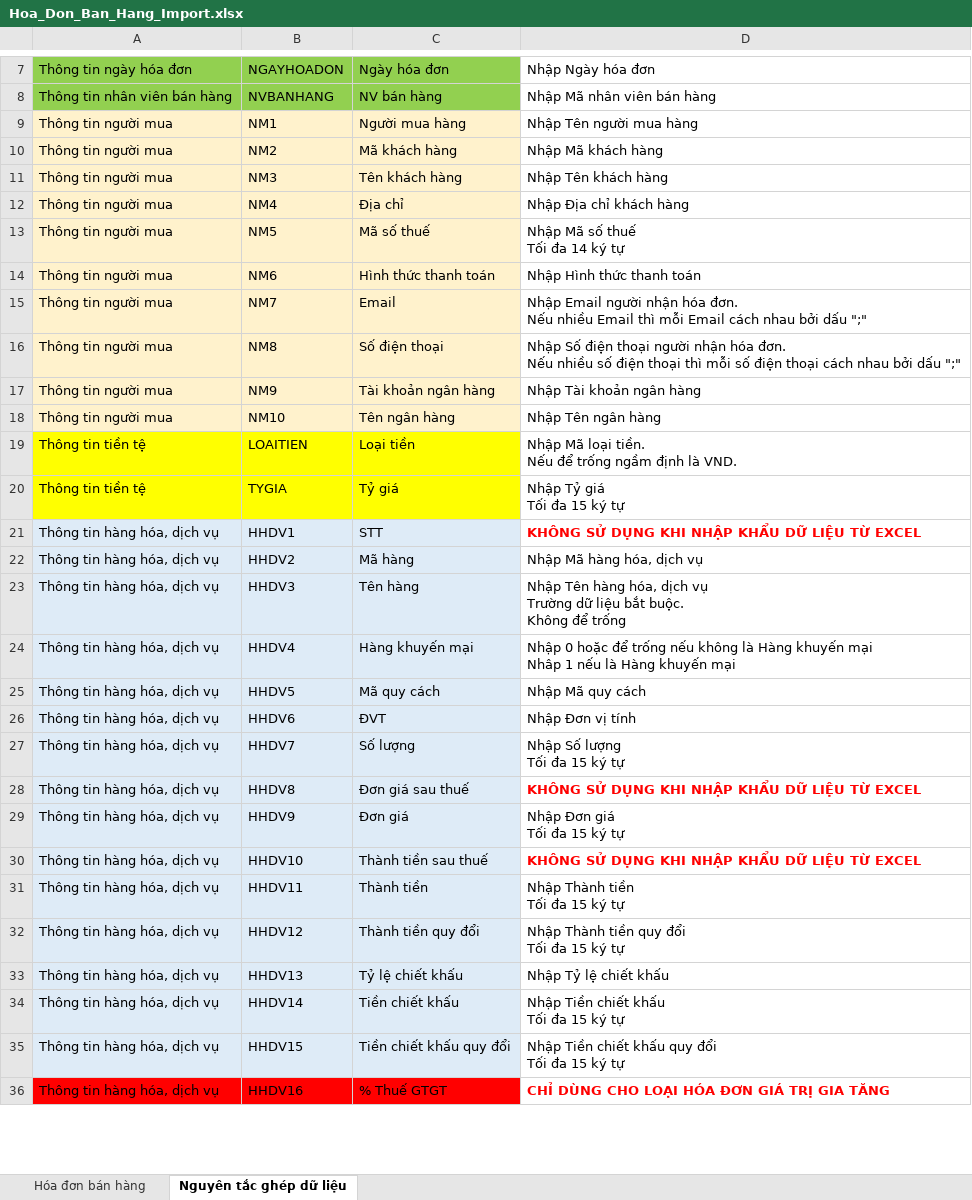
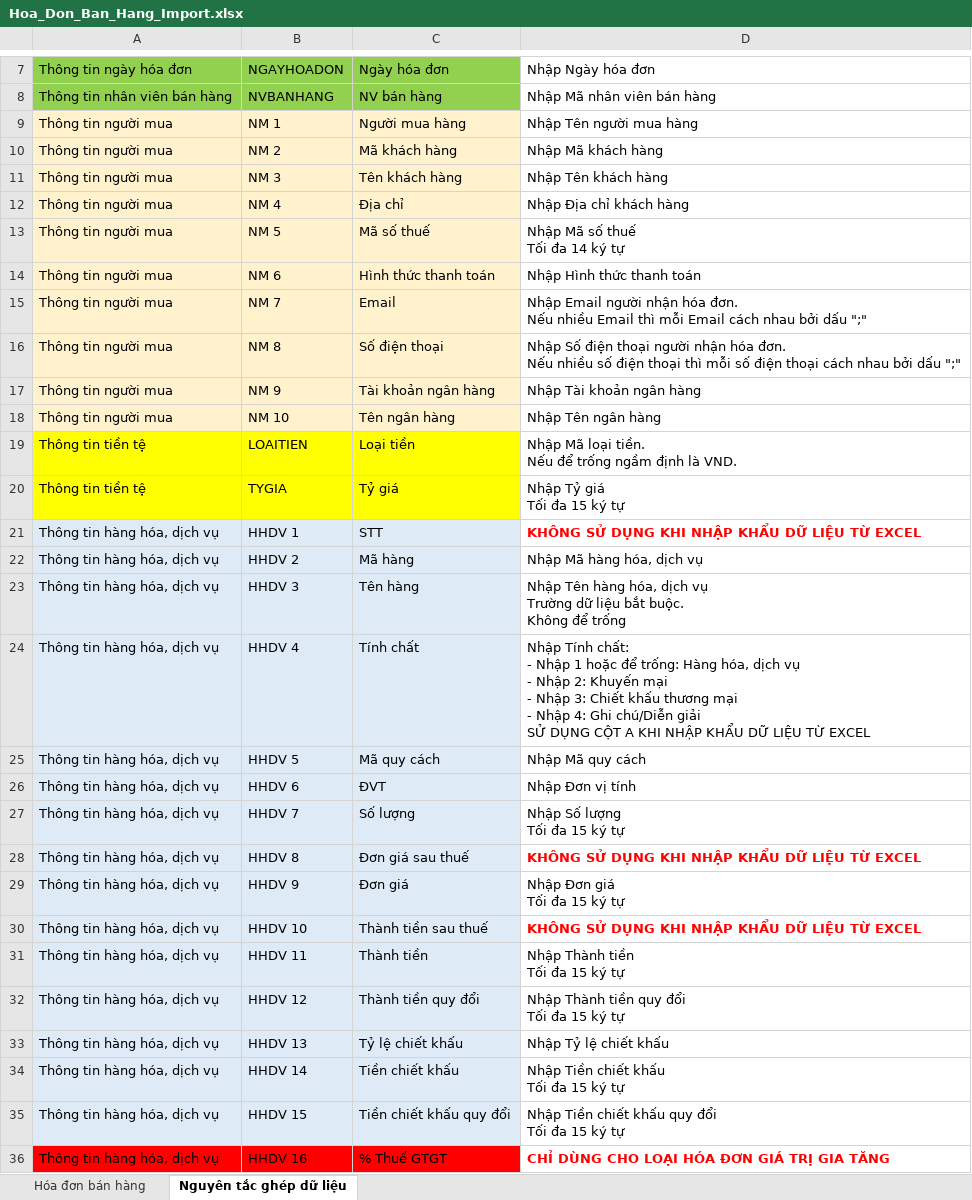
Before and after one commit to huyvq8899/pmbk_bill_dn_be, an Excel workbook: API/wwwroot/docs/Template/ImportHoaDon/Hoa_Don_Ban_Hang_Import.xlsx, sheet Nguyên tắc ghép dữ liệu, drawn as a sheet; only a part is shown, gaps mark what is left out; values as stored, in another font and other column widths than the file's, no borders; removed rows and columns are numbered as before the commit, all else as after; ↵ is a line break in a cell; the diff covers the shown part only; the diff names each change by its address in the sheet, - before the commit and + after, or states it on an @@ line.

```diff
--- a/API/wwwroot/docs/Template/ImportHoaDon/Hoa_Don_Ban_Hang_Import.xlsx (sheet Nguyên tắc ghép dữ liệu)
+++ b/API/wwwroot/docs/Template/ImportHoaDon/Hoa_Don_Ban_Hang_Import.xlsx (sheet Nguyên tắc ghép dữ liệu)
-B9: NM1
+B9: NM 1
-B10: NM2
+B10: NM 2
-B11: NM3
+B11: NM 3
-B12: NM4
+B12: NM 4
-B13: NM5
+B13: NM 5
-B14: NM6
+B14: NM 6
-B15: NM7
+B15: NM 7
-B16: NM8
+B16: NM 8
-B17: NM9
+B17: NM 9
-B18: NM10
+B18: NM 10
-B21: HHDV1
+B21: HHDV 1
-B22: HHDV2
+B22: HHDV 2
-B23: HHDV3
+B23: HHDV 3
-row 24: Thông tin hàng hóa, dịch vụ | HHDV4 | Hàng khuyến mại | Nhập 0 hoặc để trống nếu không là Hàng khuyến mại ↵ Nhâp 1 nếu là Hàng khuyến mại
+row 24: Thông tin hàng hóa, dịch vụ | HHDV 4 | Tính chất | Nhập Tính chất: ↵ - Nhập 1 hoặc để trống: Hàng hóa, dịch vụ ↵ - Nhập 2: Khuyến mại ↵ - Nhập 3: Chiết khấu thương mại ↵ - Nhập 4: Ghi chú/Diễn giải ↵ SỬ DỤNG CỘT A KHI NHẬP KHẨU DỮ LIỆU TỪ EXCEL
-B25: HHDV5
+B25: HHDV 5
-B26: HHDV6
+B26: HHDV 6
-B27: HHDV7
+B27: HHDV 7
-B28: HHDV8
+B28: HHDV 8
-B29: HHDV9
+B29: HHDV 9
-B30: HHDV10
+B30: HHDV 10
-B31: HHDV11
+B31: HHDV 11
-B32: HHDV12
+B32: HHDV 12
-B33: HHDV13
+B33: HHDV 13
-B34: HHDV14
+B34: HHDV 14
-B35: HHDV15
+B35: HHDV 15
-B36: HHDV16
+B36: HHDV 16
```
Also changed, not shown: 1 added row and 24 edited cells elsewhere in this sheet, sheet Hóa đơn bán hàng, API/wwwroot/docs/Template/ImportHoaDon/Hoa_Don_Gia_Tri_Gia_Tang_Import.xlsx, 14 other files.
